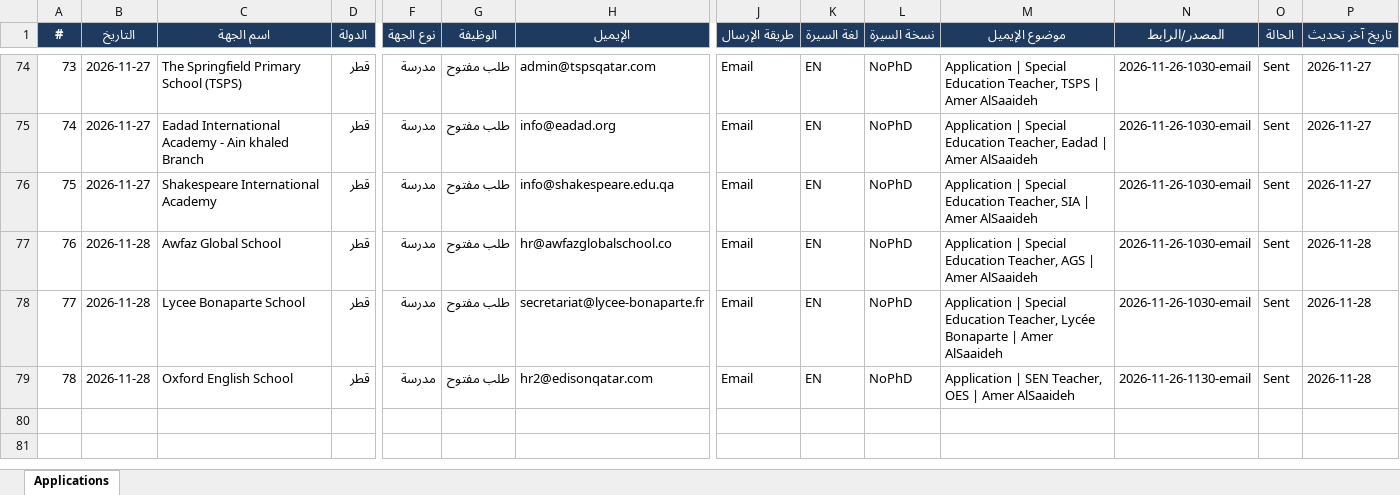
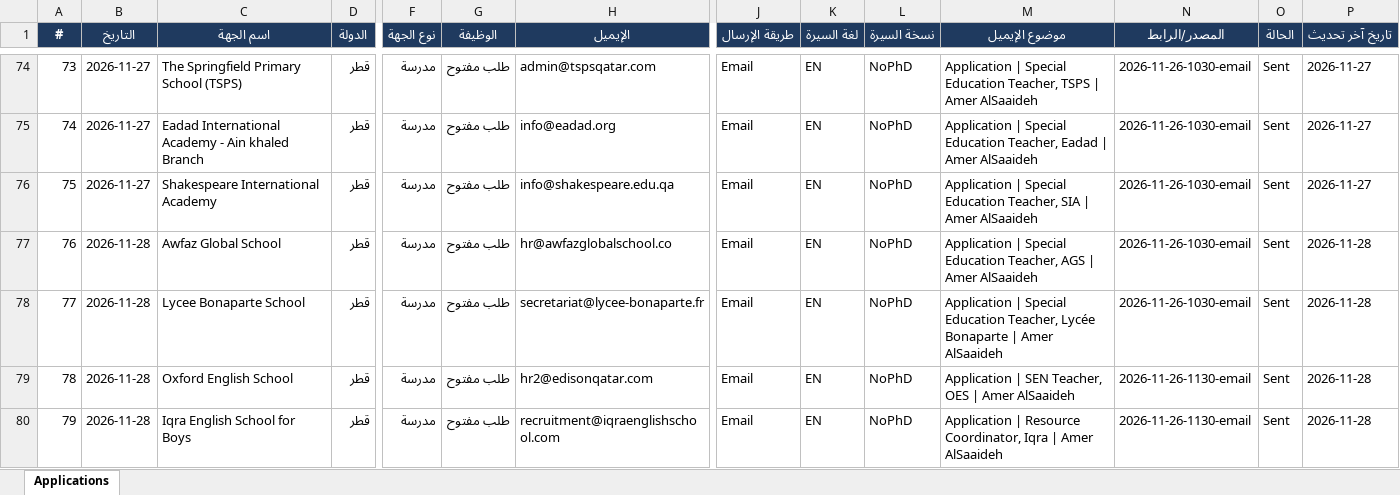
Before and after one commit to apptawfeer-blip/Job-application-11, an Excel workbook: output/applications_log.xlsx, sheet Applications, drawn as a sheet; only a part is shown, gaps mark what is left out; values as stored, in another font and other column widths than the file's, no borders; rows hold the shown columns only; the diff names each change by its address in the sheet, - before the commit and + after, or states it on an @@ line.

```diff
--- a/output/applications_log.xlsx (sheet Applications)
+++ b/output/applications_log.xlsx (sheet Applications)
+row 80: 79 | 2026-11-28 | Iqra English School for Boys | قطر | مدرسة | طلب مفتوح | recruitment@iqraenglishschool.com | Email | EN | NoPhD | Application | Resource Coordinator, Iqra | Amer AlSaaideh | 2026-11-26-1130-email | Sent | 2026-11-28
```
Also changed, not shown: output/dashboard.xlsx, output/targets/Targets_Bahrain.xlsx, 14 other files.
